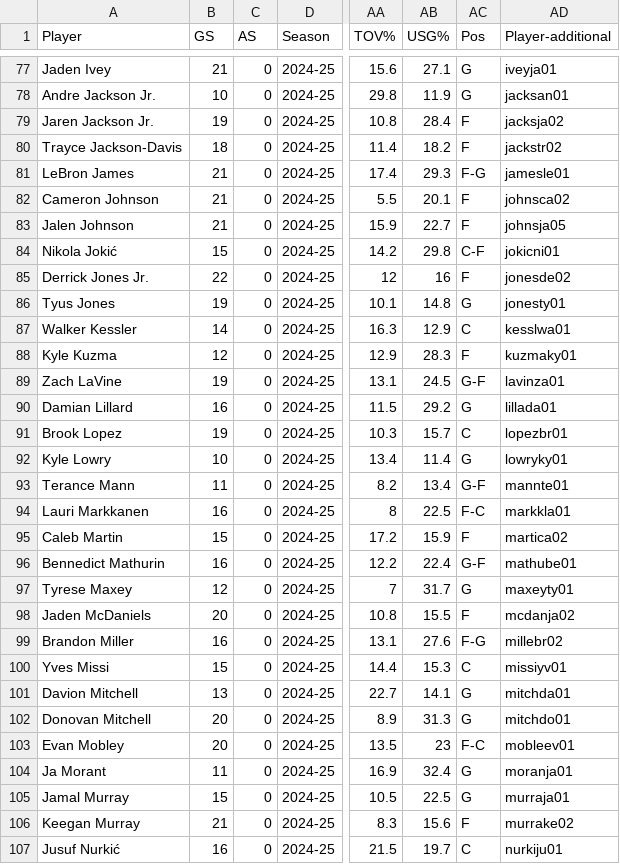
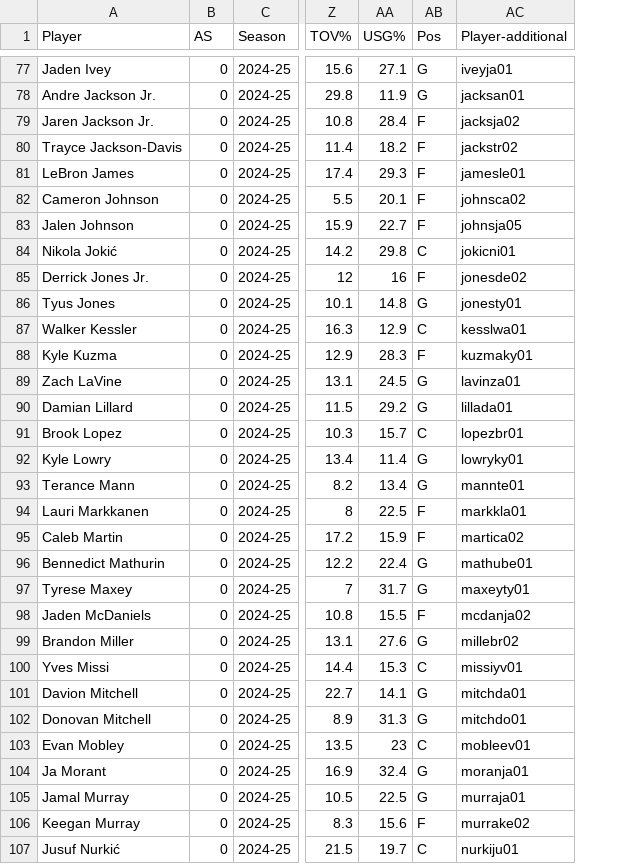
Before and after one commit to dhruvg415/DS340Project, a CSV file: nba_2024-25_adv.csv, drawn as a sheet; only a part is shown, gaps mark what is left out; removed rows and columns are numbered as before the commit, all else as after; the diff covers the shown part only; the diff names each change by its address in the sheet, - before the commit and + after, or states it on an @@ line.

```diff
--- a/nba_2024-25_adv.csv
+++ b/nba_2024-25_adv.csv
-column B (GS), rows 77-107: 21 | 10 | 19 | 18 | 21 | 21 | 21 | 15 | 22 | 19 | 14 | 12 | 19 | 16 | 19 | 10 | 11 | 16 | 15 | 16 | 12 | 20 | 16 | 15 | 13 | 20 | 20 | 11 | 15 | 21 | 16
-AB81 (Pos): F-G
+AB81 (Pos): F
-AB84 (Pos): C-F
+AB84 (Pos): C
-AB89 (Pos): G-F
+AB89 (Pos): G
-AB93 (Pos): G-F
+AB93 (Pos): G
-AB94 (Pos): F-C
+AB94 (Pos): F
-AB96 (Pos): G-F
+AB96 (Pos): G
-AB99 (Pos): F-G
+AB99 (Pos): G
-AB103 (Pos): F-C
+AB103 (Pos): C
```
Also changed, not shown: 34 edited cells elsewhere in this file, nba_2024-25_totals.csv, nba_fantasy_predictions_2024_25.csv, 5 other files.
